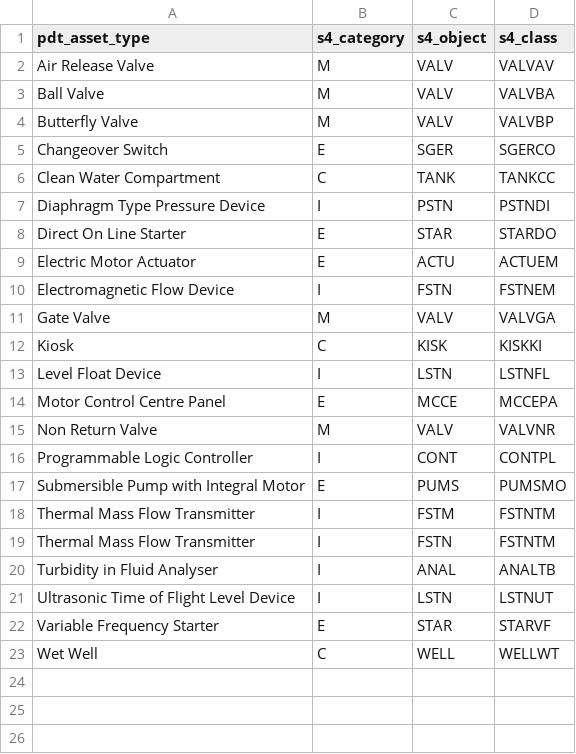
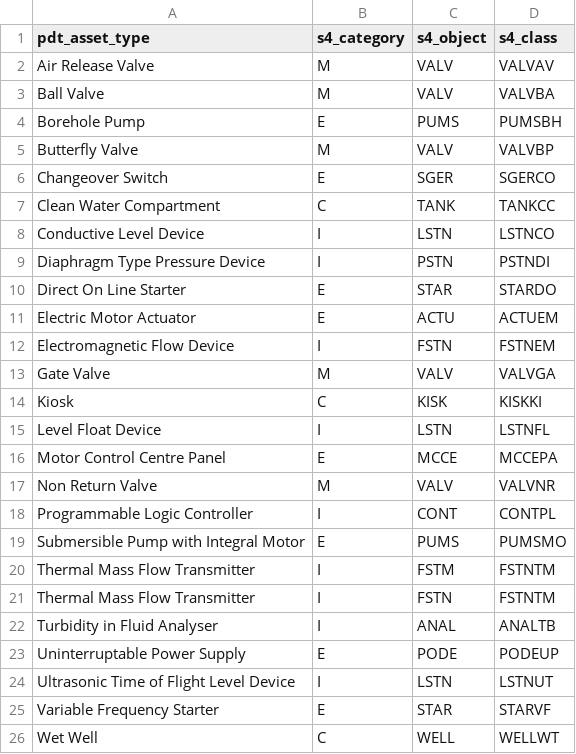
Before and after one commit to stephentetley/work-flix, a CSV file: data/S4Loader_configs/pdt_asset_types.csv, drawn as a sheet.

```diff
--- a/data/S4Loader_configs/pdt_asset_types.csv
+++ b/data/S4Loader_configs/pdt_asset_types.csv
@@ -3,2 +3,3 @@ Air Release Valve,M,VALV,VALVAV
 Ball Valve,M,VALV,VALVBA
+Borehole Pump,E,PUMS,PUMSBH
 Butterfly Valve,M,VALV,VALVBP
@@ -6,2 +7,3 @@ Changeover Switch,E,SGER,SGERCO
 Clean Water Compartment,C,TANK,TANKCC
+Conductive Level Device,I,LSTN,LSTNCO
 Diaphragm Type Pressure Device,I,PSTN,PSTNDI
@@ -20,2 +22,3 @@ Thermal Mass Flow Transmitter,I,FSTN,FSTNTM
 Turbidity in Fluid Analyser,I,ANAL,ANALTB
+Uninterruptable Power Supply,E,PODE,PODEUP
 Ultrasonic Time of Flight Level Device,I,LSTN,LSTNUT
```
Also changed, not shown: data/S4Loader_configs/pdt_field_types.csv, 5 other files.
